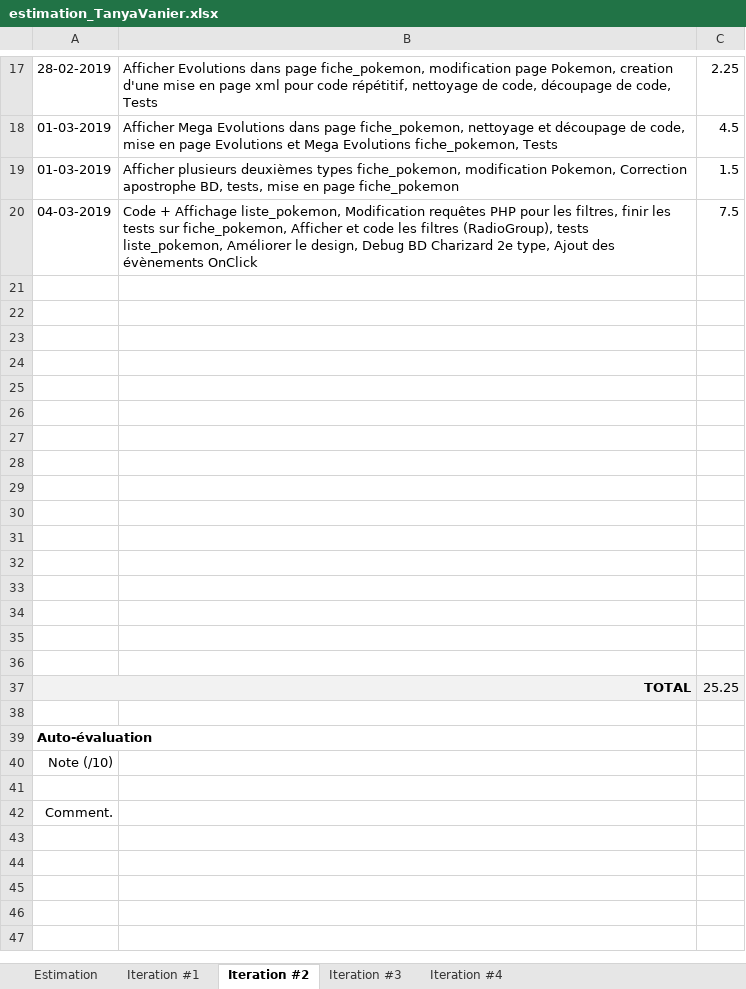
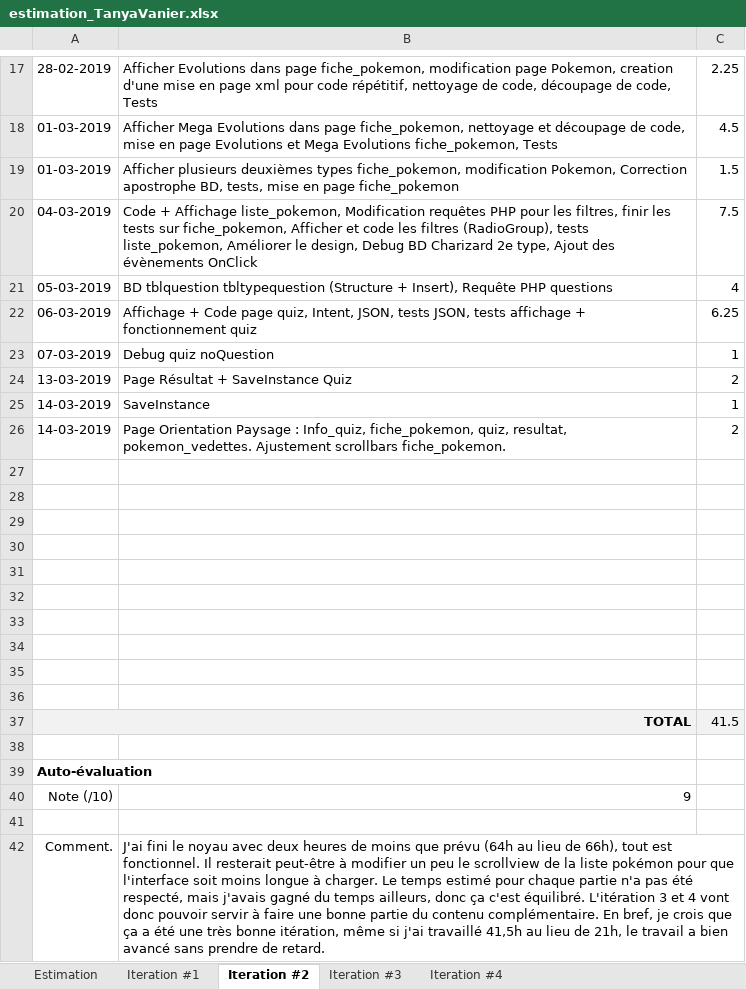
Before and after one commit to Tanini2/ProjetAndroid, an Excel workbook: estimation_TanyaVanier.xlsx, sheet Iteration #2, drawn as a sheet; only a part is shown, gaps mark what is left out; values as stored, in another font and other column widths than the file's, no borders; charts and pictures not drawn; removed rows and columns are numbered as before the commit, all else as after; the diff names each change by its address in the sheet, - before the commit and + after, or states it on an @@ line.

Commit message:
Update estimation_TanyaVanier.xlsx
Itération 2 complète, itération 3 commencée

```diff
--- a/estimation_TanyaVanier.xlsx (sheet Iteration #2)
+++ b/estimation_TanyaVanier.xlsx (sheet Iteration #2)
+row 21: 05-03-2019 | BD tblquestion tbltypequestion (Structure + Insert), Requête PHP questions | 4
+row 22: 06-03-2019 | Affichage + Code page quiz, Intent, JSON, tests JSON, tests affichage + fonctionnement quiz | 6.25
+row 23: 07-03-2019 | Debug quiz noQuestion | 1
+row 24: 13-03-2019 | Page Résultat + SaveInstance Quiz | 2
+row 25: 14-03-2019 | SaveInstance | 1
+row 26: 14-03-2019 | Page Orientation Paysage : Info_quiz, fiche_pokemon, quiz, resultat, pokemon_vedettes. Ajustement scrollbars fiche_pokemon. | 2
-row 31: (empty)
-row 32: (empty)
-row 33: (empty)
-row 34: (empty)
-row 35: (empty)
-row 36: (empty)
-C37: 25.25
+C37: 41.5
-B40: (empty)
+B40: 9
-B42: (empty)
+B42: J'ai fini le noyau avec deux heures de moins que prévu (64h au lieu de 66h), tout est fonctionnel. Il resterait peut-être à modifier un peu le scrollview de la liste pokémon pour que l'interface soit moins longue à charger. Le temps estimé pour chaque partie n'a pas été respecté, mais j'avais gagné du temps ailleurs, donc ça c'est équilibré. L'itération 3 et 4 vont donc pouvoir servir à faire une bonne partie du contenu complémentaire. En bref, je crois que ça a été une très bonne itération, même si j'ai travaillé 41,5h au lieu de 21h, le travail a bien avancé sans prendre de retard.
```
